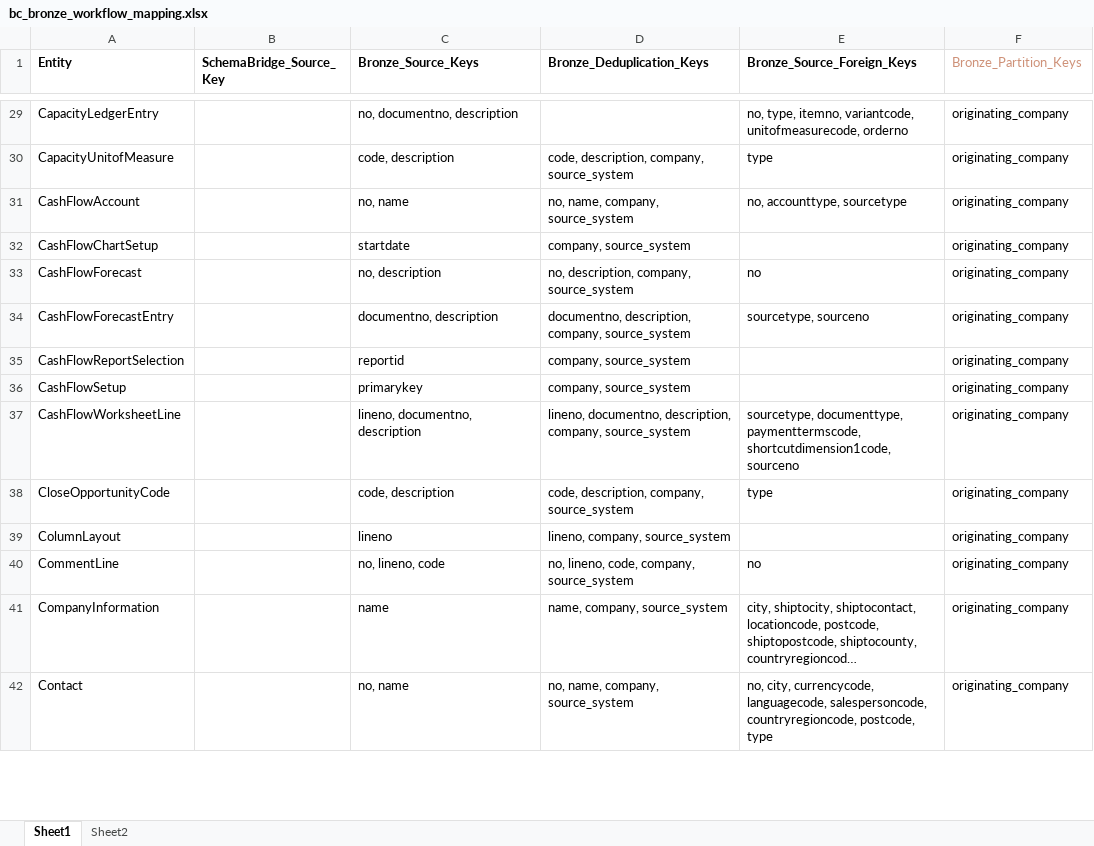
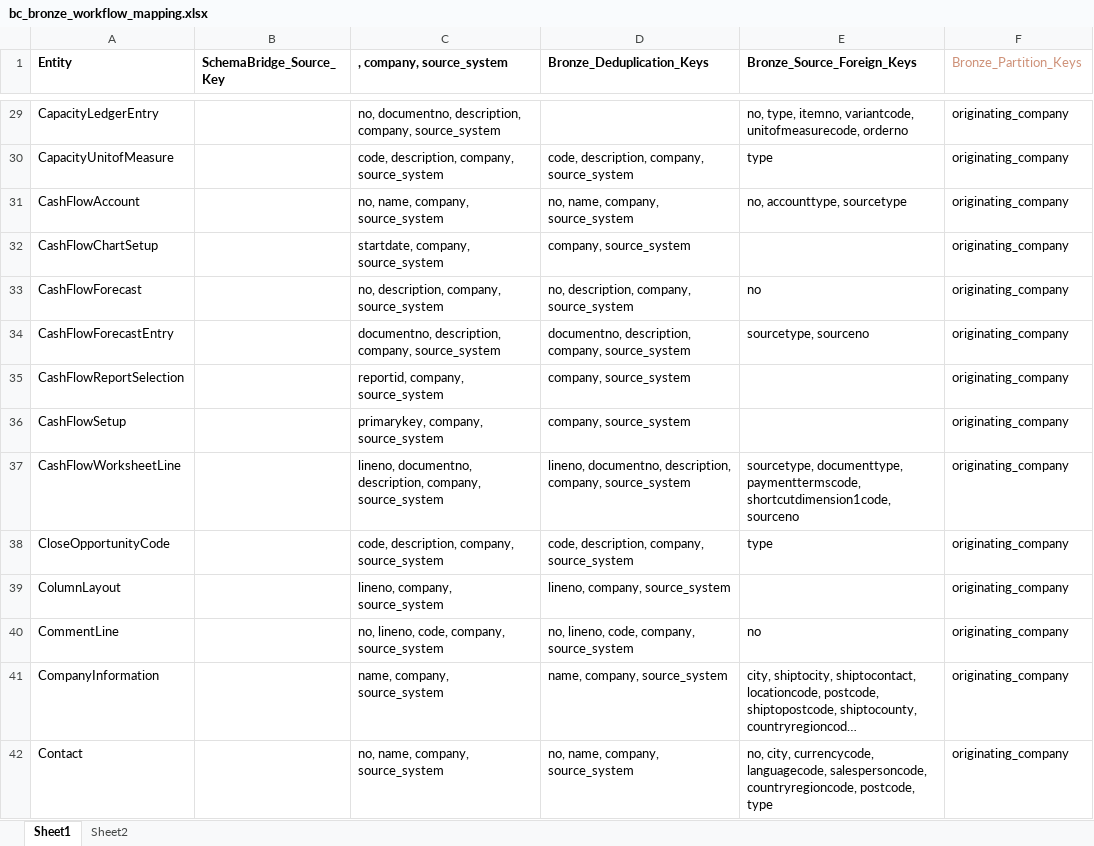
Before and after one commit to PeiXuCCG/Data-Warehouse, an Excel workbook: documentation/workflow/bc_bronze_workflow_mapping.xlsx, sheet Sheet1, drawn as a sheet; only a part is shown, gaps mark what is left out; long unchanged cells end in …; values as stored, in another font and other column widths than the file's, no borders; the diff covers the shown part only; the diff names each change by its address in the sheet, - before the commit and + after, or states it on an @@ line.

Commit message:
Adding fixes for bronze workflow

```diff
--- a/documentation/workflow/bc_bronze_workflow_mapping.xlsx (sheet Sheet1)
+++ b/documentation/workflow/bc_bronze_workflow_mapping.xlsx (sheet Sheet1)
-C1: Bronze_Source_Keys
+C1: , company, source_system
-C29 (, company, source_system): no, documentno, description
+C29 (, company, source_system): no, documentno, description, company, source_system
-C30 (, company, source_system): code, description
+C30 (, company, source_system): code, description, company, source_system
-C31 (, company, source_system): no, name
+C31 (, company, source_system): no, name, company, source_system
-C32 (, company, source_system): startdate
+C32 (, company, source_system): startdate, company, source_system
-C33 (, company, source_system): no, description
+C33 (, company, source_system): no, description, company, source_system
-C34 (, company, source_system): documentno, description
+C34 (, company, source_system): documentno, description, company, source_system
-C35 (, company, source_system): reportid
+C35 (, company, source_system): reportid, company, source_system
-C36 (, company, source_system): primarykey
+C36 (, company, source_system): primarykey, company, source_system
-C37 (, company, source_system): lineno, documentno, description
+C37 (, company, source_system): lineno, documentno, description, company, source_system
-C38 (, company, source_system): code, description
+C38 (, company, source_system): code, description, company, source_system
-C39 (, company, source_system): lineno
+C39 (, company, source_system): lineno, company, source_system
-C40 (, company, source_system): no, lineno, code
+C40 (, company, source_system): no, lineno, code, company, source_system
-C41 (, company, source_system): name
+C41 (, company, source_system): name, company, source_system
-C42 (, company, source_system): no, name
+C42 (, company, source_system): no, name, company, source_system
```
Also changed, not shown: 284 edited cells elsewhere in this sheet.
